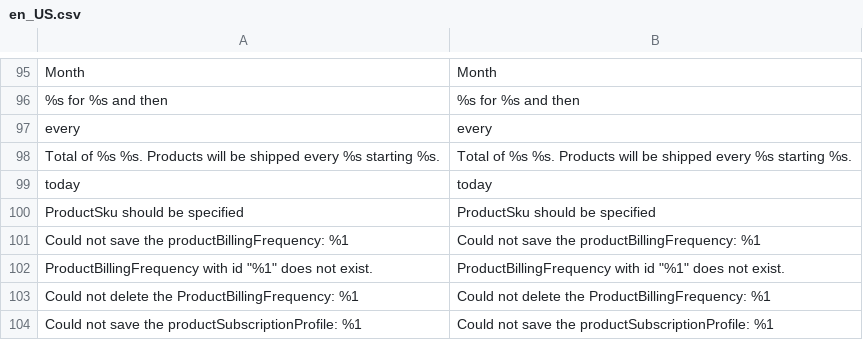
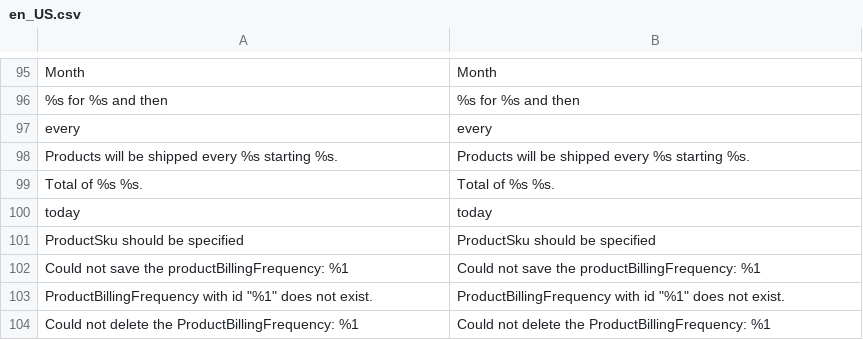
Before and after one commit to TechNWeb/TNW_Subscriptions, a CSV file: Subscriptions/i18n/en_US.csv, drawn as a sheet; only a part is shown, gaps mark what is left out; the shorter side is filled out with more unchanged rows.

Commit message:
SUB-181: Price is not calculated properly for products with preset QTY

```diff
--- a/Subscriptions/i18n/en_US.csv
+++ b/Subscriptions/i18n/en_US.csv
@@ -97,3 +97,4 @@ Month,Month
 every,every
-"Total of %s %s. Products will be shipped every %s starting %s.","Total of %s %s. Products will be shipped every %s starting %s."
+"Products will be shipped every %s starting %s.","Products will be shipped every %s starting %s."
+"Total of %s %s. ","Total of %s %s. "
 today,today
```
Also changed, not shown: 8 other files.
